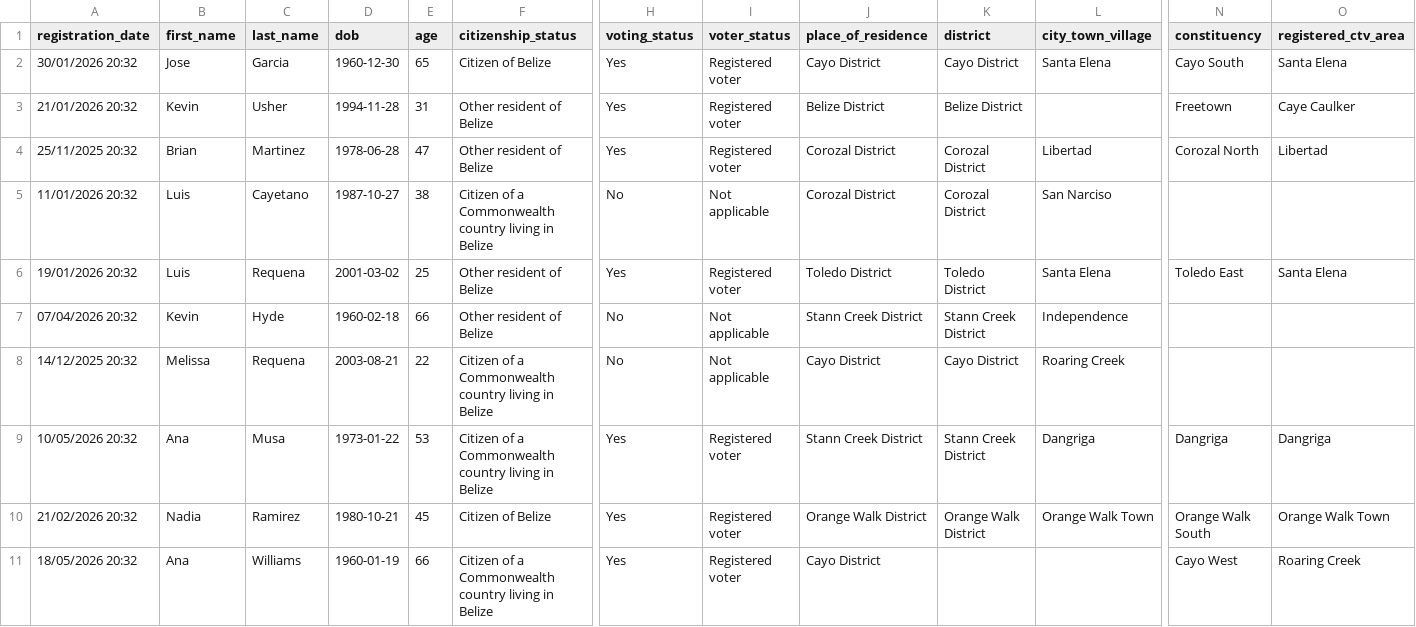
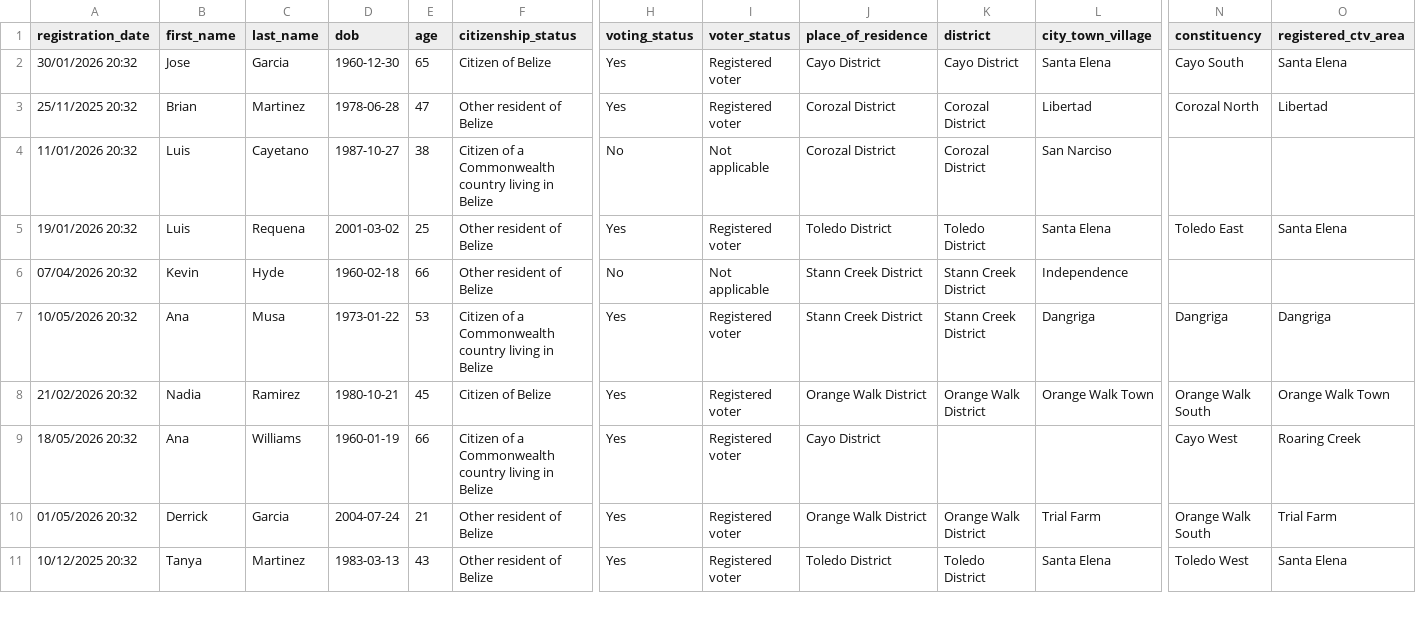
Before and after one commit to joejoe18johnson/Belize-Research-Panel, a CSV file: web/data/panelists.csv, drawn as a sheet; only a part is shown, gaps mark what is left out; the shorter side is filled out with more unchanged rows; rows hold the shown columns only; the diff names each change by its address in the sheet, - before the commit and + after, or states it on an @@ line.

Commit message:
admin cons

```diff
--- a/web/data/panelists.csv
+++ b/web/data/panelists.csv
-row 3: 21/01/2026 20:32 | Kevin | Usher | 1994-11-28 | 31 | Other resident of Belize | Yes | Registered voter | Belize District | Belize District |  | Freetown | Caye Caulker
-row 8: 14/12/2025 20:32 | Melissa | Requena | 2003-08-21 | 22 | Citizen of a Commonwealth country living in Belize | No | Not applicable | Cayo District | Cayo District | Roaring Creek
```
Also changed, not shown: 16 other files.
